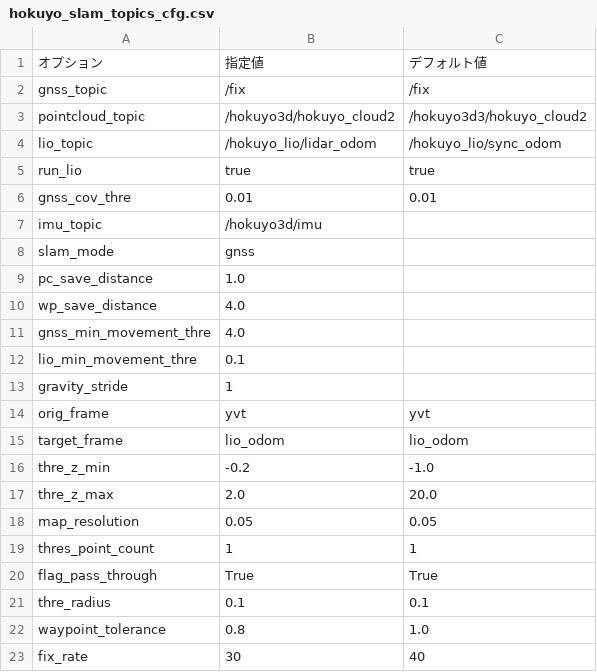
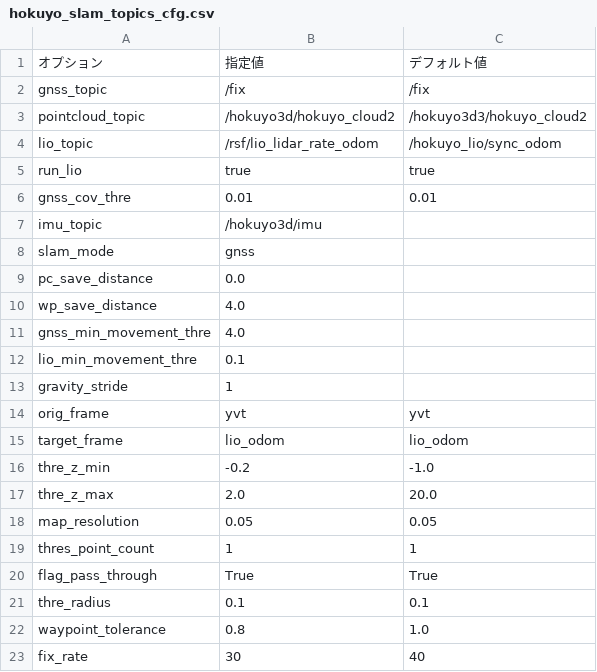
Before and after one commit to hokuyo-rd-release/hokuyo_navigation2, a CSV file: config/hokuyo_slam_topics_cfg.csv, drawn as a sheet.

```diff
--- a/config/hokuyo_slam_topics_cfg.csv
+++ b/config/hokuyo_slam_topics_cfg.csv
@@ -3,3 +3,3 @@ gnss_topic,/fix,/fix
 pointcloud_topic,/hokuyo3d/hokuyo_cloud2,/hokuyo3d3/hokuyo_cloud2
-lio_topic,/hokuyo_lio/lidar_odom,/hokuyo_lio/sync_odom
+lio_topic,/rsf/lio_lidar_rate_odom,/hokuyo_lio/sync_odom
 run_lio,true,true
@@ -8,3 +8,3 @@ imu_topic,/hokuyo3d/imu
 slam_mode,gnss
-pc_save_distance,1.0
+pc_save_distance,0.0
 wp_save_distance,4.0
```
Also changed, not shown: 15 other files.
